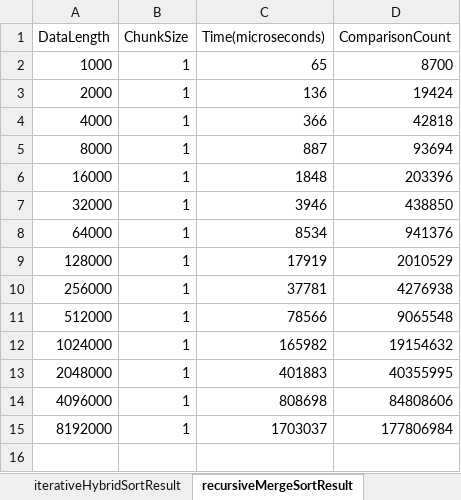
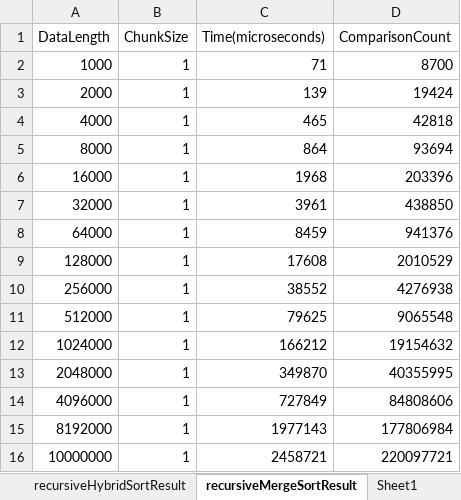
Before and after one commit to IAmGreyBunny/SC2001-Labs, an Excel workbook: Lab 1/results/SortingAlgoResults.xlsx, sheet recursiveMergeSortResult, drawn as a sheet; values as stored, in another font and other column widths than the file's, no borders; table styles not drawn; the diff names each change by its address in the sheet, - before the commit and + after, or states it on an @@ line.

Commit message:
included code to run for data of length 10 million and the results

```diff
--- a/Lab 1/results/SortingAlgoResults.xlsx (sheet recursiveMergeSortResult)
+++ b/Lab 1/results/SortingAlgoResults.xlsx (sheet recursiveMergeSortResult)
+sheet tab: Sheet1
-C2 (Time(microseconds)): 65
+C2 (Time(microseconds)): 71
-C3 (Time(microseconds)): 136
+C3 (Time(microseconds)): 139
-C4 (Time(microseconds)): 366
+C4 (Time(microseconds)): 465
-C5 (Time(microseconds)): 887
+C5 (Time(microseconds)): 864
-C6 (Time(microseconds)): 1848
+C6 (Time(microseconds)): 1968
-C7 (Time(microseconds)): 3946
+C7 (Time(microseconds)): 3961
-C8 (Time(microseconds)): 8534
+C8 (Time(microseconds)): 8459
-C9 (Time(microseconds)): 17919
+C9 (Time(microseconds)): 17608
-C10 (Time(microseconds)): 37781
+C10 (Time(microseconds)): 38552
-C11 (Time(microseconds)): 78566
+C11 (Time(microseconds)): 79625
-C12 (Time(microseconds)): 165982
+C12 (Time(microseconds)): 166212
-C13 (Time(microseconds)): 401883
+C13 (Time(microseconds)): 349870
-C14 (Time(microseconds)): 808698
+C14 (Time(microseconds)): 727849
-C15 (Time(microseconds)): 1703037
+C15 (Time(microseconds)): 1977143
+row 16: 10000000 | 1 | 2458721 | 220097721
```
Also changed, not shown: sheet iterativeHybridSortResult, sheet recursiveHybridSortResult, sheet iterativeMergeSortResult, other sheet tabs, 5 other files.
